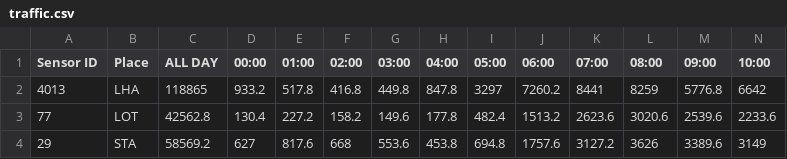
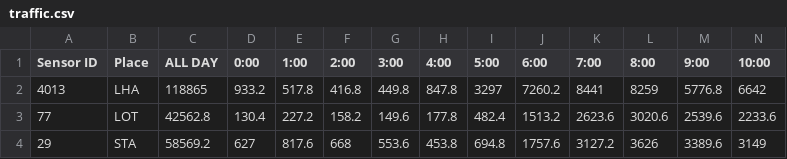
Before and after one commit to SuperLeooo/ESM_Project, a CSV file: traffic.csv, drawn as a sheet; only a part is shown; the diff names each change by its address in the sheet, - before the commit and + after, or states it on an @@ line.

Commit message:
Traffic

```diff
--- a/traffic.csv
+++ b/traffic.csv
-D1: 00:00
+D1: 0:00
-E1: 01:00
+E1: 1:00
-F1: 02:00
+F1: 2:00
-G1: 03:00
+G1: 3:00
-H1: 04:00
+H1: 4:00
-I1: 05:00
+I1: 5:00
-J1: 06:00
+J1: 6:00
-K1: 07:00
+K1: 7:00
-L1: 08:00
+L1: 8:00
-M1: 09:00
+M1: 9:00
```
Also changed, not shown: 2 other files.
